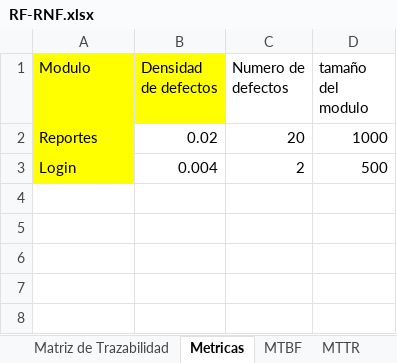
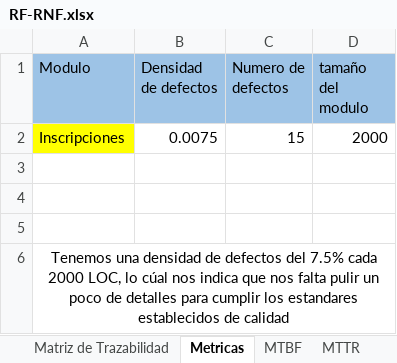
Before and after one commit to JDCoronadoN/Prueba_1, an Excel workbook: RF-RNF.xlsx, sheet Metricas, drawn as a sheet; values as stored, in another font and other column widths than the file's, no borders; addresses are those after the commit; the diff names each change by its address in the sheet, - before the commit and + after, or states it on an @@ line.

```diff
--- a/RF-RNF.xlsx (sheet Metricas)
+++ b/RF-RNF.xlsx (sheet Metricas)
-A1:B1 fill: #FFFF00
+A1:B1 fill: #9DC3E6
-C1:D1 fill: none
+C1:D1 fill: #9DC3E6
+row 2: Inscripciones | 0.0075 | 15 | 2000
-row 3: Reportes | 0.02 | 20 | 1000
+row 3: (empty)
-A3:A4 fill: #FFFF00
+A3:A4 fill: none
-row 4: Login | 0.004 | 2 | 500
+row 4: (empty)
+row 5: (empty)
+row 6: Tenemos una densidad de defectos del 7.5% cada 2000 LOC, lo cúal nos indica que nos falta pulir un poco de detalles para cumplir los estandares establecidos de calidad
```
Also changed, not shown: sheet MTTR, sheet MTBF, sheet RNF, other sheet tabs, 1 other file.
